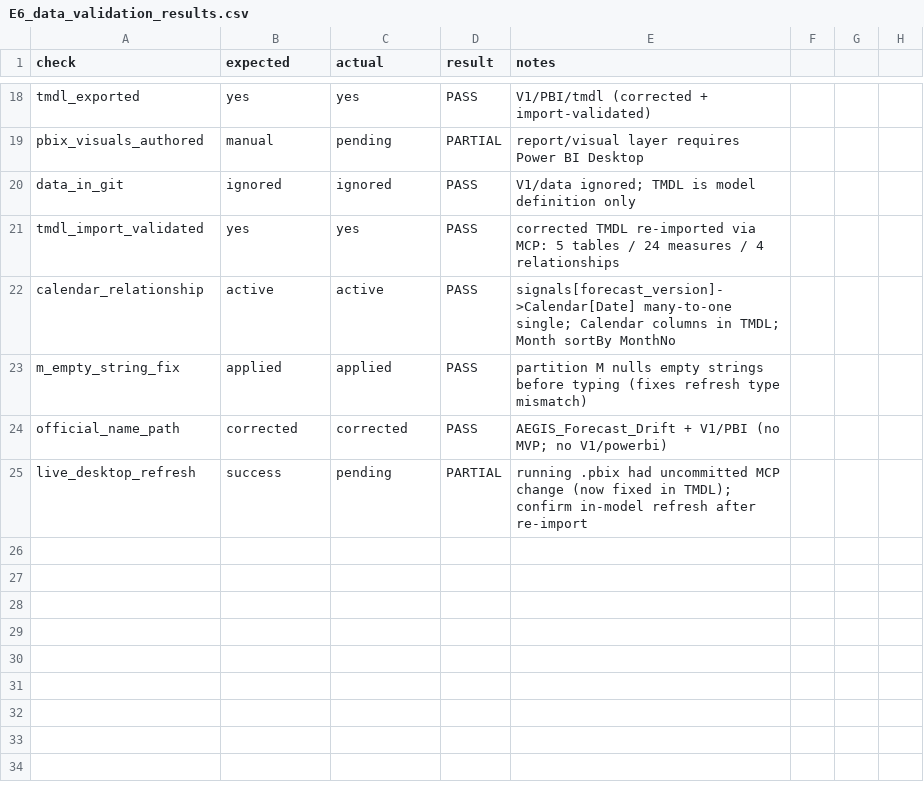
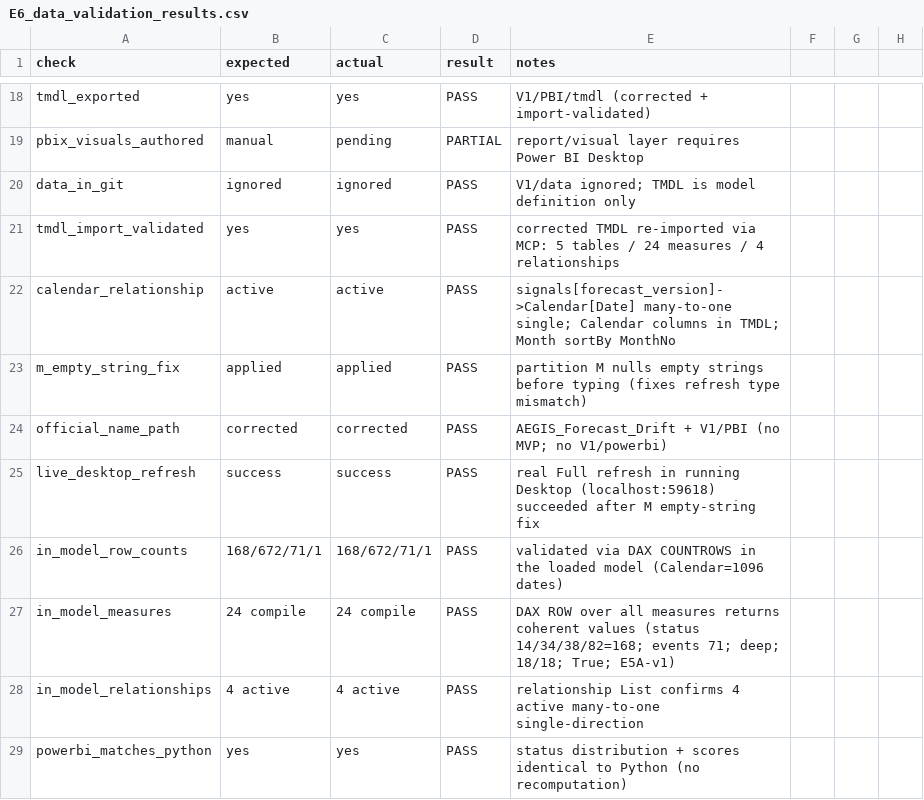
Before and after one commit to OskyRosky/Feature-6986096---Drift-AEGIS, a CSV file: engineering/E6_powerbi_mvp/E6_data_validation_results.csv, drawn as a sheet; only a part is shown, gaps mark what is left out.

```diff
--- a/engineering/E6_powerbi_mvp/E6_data_validation_results.csv
+++ b/engineering/E6_powerbi_mvp/E6_data_validation_results.csv
@@ -24,2 +24,6 @@ m_empty_string_fix,applied,applied,PASS,partition M nulls empty strings before t
 official_name_path,corrected,corrected,PASS,AEGIS_Forecast_Drift + V1/PBI (no MVP; no V1/powerbi)
-live_desktop_refresh,success,pending,PARTIAL,running .pbix had uncommitted MCP change (now fixed in TMDL); confirm in-model refresh after re-import
+live_desktop_refresh,success,success,PASS,real Full refresh in running Desktop (localhost:59618) succeeded after M empty-string fix
+in_model_row_counts,168/672/71/1,168/672/71/1,PASS,validated via DAX COUNTROWS in the loaded model (Calendar=1096 dates)
+in_model_measures,24 compile,24 compile,PASS,DAX ROW over all measures returns coherent values (status 14/34/38/82=168; events 71; deep; 18/18; True; E5A-v1)
+in_model_relationships,4 active,4 active,PASS,relationship List confirms 4 active many-to-one single-direction
+powerbi_matches_python,yes,yes,PASS,status distribution + scores identical to Python (no recomputation)
```
Also changed, not shown: 6 other files.
